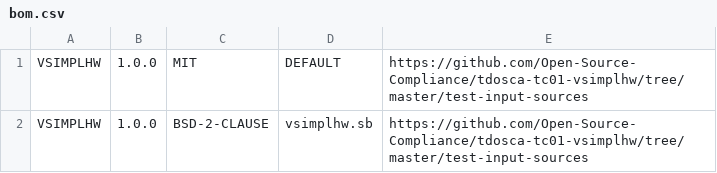
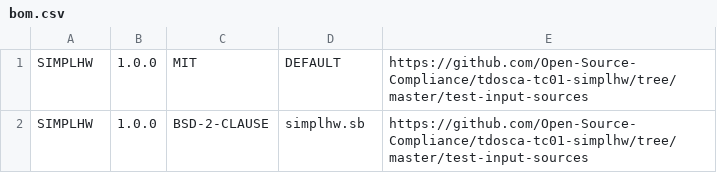
Before and after one commit to Open-Source-Compliance/tdosca-tc01-simplhw, a CSV file: reference-compliance-artifacts/bom.csv, drawn as a sheet.

Commit message:
Rename vsimplhw as simplehw

```diff
--- a/reference-compliance-artifacts/bom.csv
+++ b/reference-compliance-artifacts/bom.csv
@@ -1,2 +1,2 @@
-VSIMPLHW,1.0.0,MIT,DEFAULT,https://github.com/Open-Source-Compliance/tdosca-tc01-vsimplhw/tree/master/test-input-sources
-VSIMPLHW,1.0.0,BSD-2-CLAUSE,vsimplhw.sb,https://github.com/Open-Source-Compliance/tdosca-tc01-vsimplhw/tree/master/test-input-sources
+SIMPLHW,1.0.0,MIT,DEFAULT,https://github.com/Open-Source-Compliance/tdosca-tc01-simplhw/tree/master/test-input-sources
+SIMPLHW,1.0.0,BSD-2-CLAUSE,simplhw.sb,https://github.com/Open-Source-Compliance/tdosca-tc01-simplhw/tree/master/test-input-sources
```
Also changed, not shown: 22 other files.
